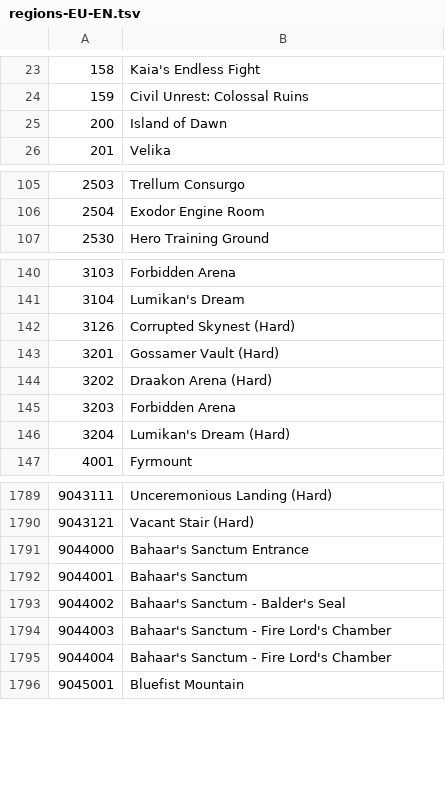
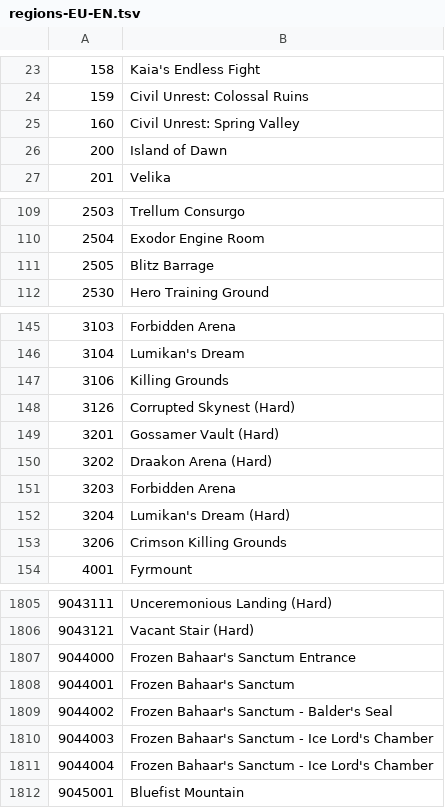
Before and after one commit to tera-private-mods/shinra-toolbox, a TSV file: resources/data/regions/regions-EU-EN.tsv, drawn as a sheet; only a part is shown, gaps mark what is left out; the diff covers the shown part only.

```diff
--- a/resources/data/regions/regions-EU-EN.tsv
+++ b/resources/data/regions/regions-EU-EN.tsv
@@ -24,2 +24,3 @@
 159	Civil Unrest: Colossal Ruins
+160	Civil Unrest: Spring Valley
 200	Island of Dawn
@@ -106,2 +110,3 @@
 2504	Exodor Engine Room
+2505	Blitz Barrage
 2530	Hero Training Ground
@@ -141,2 +146,3 @@
 3104	Lumikan's Dream
+3106	Killing Grounds
 3126	Corrupted Skynest (Hard)
@@ -146,2 +152,3 @@
 3204	Lumikan's Dream (Hard)
+3206	Crimson Killing Grounds
 4001	Fyrmount
@@ -1790,7 +1806,7 @@
 9043121	Vacant Stair (Hard)
-9044000	Bahaar's Sanctum Entrance
-9044001	Bahaar's Sanctum
-9044002	Bahaar's Sanctum - Balder's Seal
-9044003	Bahaar's Sanctum - Fire Lord's Chamber
-9044004	Bahaar's Sanctum - Fire Lord's Chamber
+9044000	Frozen Bahaar's Sanctum Entrance
+9044001	Frozen Bahaar's Sanctum
+9044002	Frozen Bahaar's Sanctum - Balder's Seal
+9044003	Frozen Bahaar's Sanctum - Ice Lord's Chamber
+9044004	Frozen Bahaar's Sanctum - Ice Lord's Chamber
 9045001	Bluefist Mountain
```
Also changed, not shown: 14 added rows and 2 edited cells elsewhere in this file, resources/data/regions/regions-EU-FR.tsv, resources/data/regions/regions-EU-GER.tsv, 51 other files.
